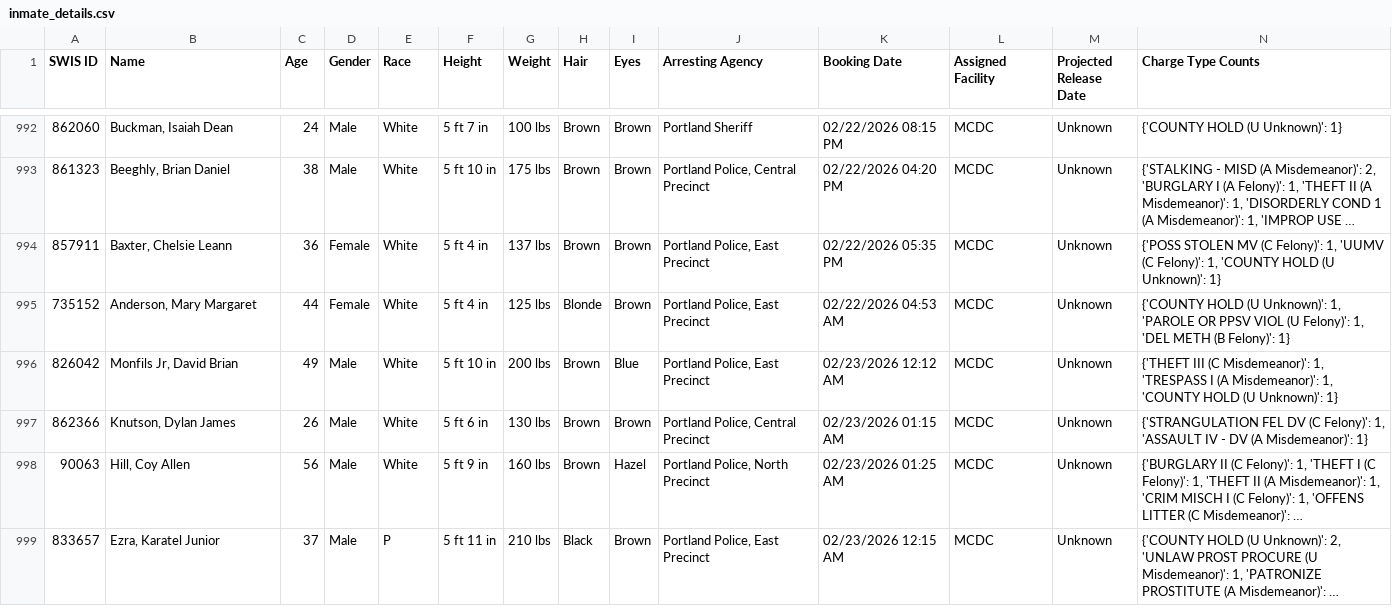
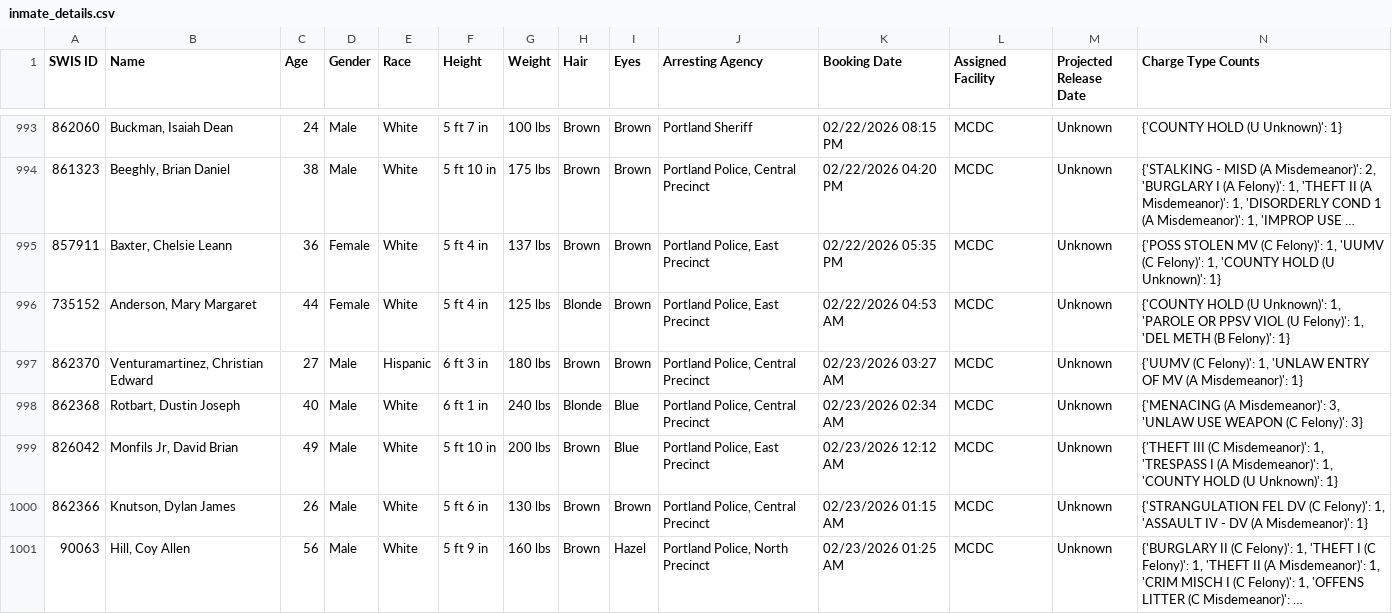
Before and after one commit to NguyenDa18/Portland-Jail-Data-Crawler, a CSV file: csvs/inmate_details.csv, drawn as a sheet; only a part is shown, gaps mark what is left out; the shorter side is filled out with more unchanged rows; long unchanged cells end in …; the diff covers the shown part only.

Commit message:
Latest inmate data update: Mon Feb 23 12:50:35 UTC 2026

```diff
--- a/csvs/inmate_details.csv
+++ b/csvs/inmate_details.csv
@@ -995,2 +996,4 @@ SWIS ID,Name,Age,Gender,Race,Height,Weight,Hair,Eyes,Arresting Agency,Booking Da
 735152,"Anderson, Mary Margaret",44,Female,White,5 ft 4 in,125 lbs,Blonde,Brown,"Portland Police, East Precinct",02/22/2026 04:53 AM,MCDC,Unknown,"{'COUNTY HOLD (U Unknown)': 1, 'PAROLE OR PPSV VIOL (U Felony)': 1, 'DEL METH (B Felony)': 1}"
+862370,"Venturamartinez, Christian Edward",27,Male,Hispanic,6 ft 3 in,180 lbs,Brown,Brown,"Portland Police, Central Precinct",02/23/2026 03:27 AM,MCDC,Unknown,"{'UUMV (C Felony)': 1, 'UNLAW ENTRY OF MV (A Misdemeanor)': 1}"
+862368,"Rotbart, Dustin Joseph",40,Male,White,6 ft 1 in,240 lbs,Blonde,Blue,"Portland Police, Central Precinct",02/23/2026 02:34 AM,MCDC,Unknown,"{'MENACING (A Misdemeanor)': 3, 'UNLAW USE WEAPON (C Felony)': 3}"
 826042,"Monfils Jr, David Brian",49,Male,White,5 ft 10 in,200 lbs,Brown,Blue,"Portland Police, East Precinct",02/23/2026 12:12 AM,MCDC,Unknown,"{'THEFT III (C Misdemeanor)': 1, 'TRESPASS I (A Misdemeanor)': 1, 'COUNTY HOLD (U Unknown)': 1}"
```
Also changed, not shown: 5 added rows and 3 moved rows elsewhere in this file, csvs/inmate_bookings.csv, csvs/inmate_charges.csv.
